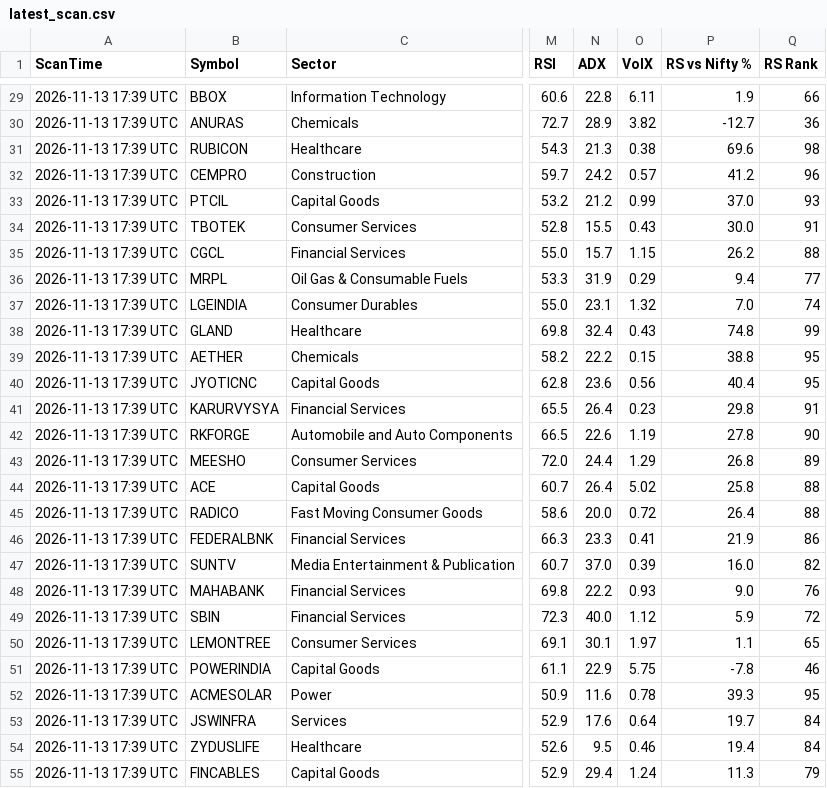
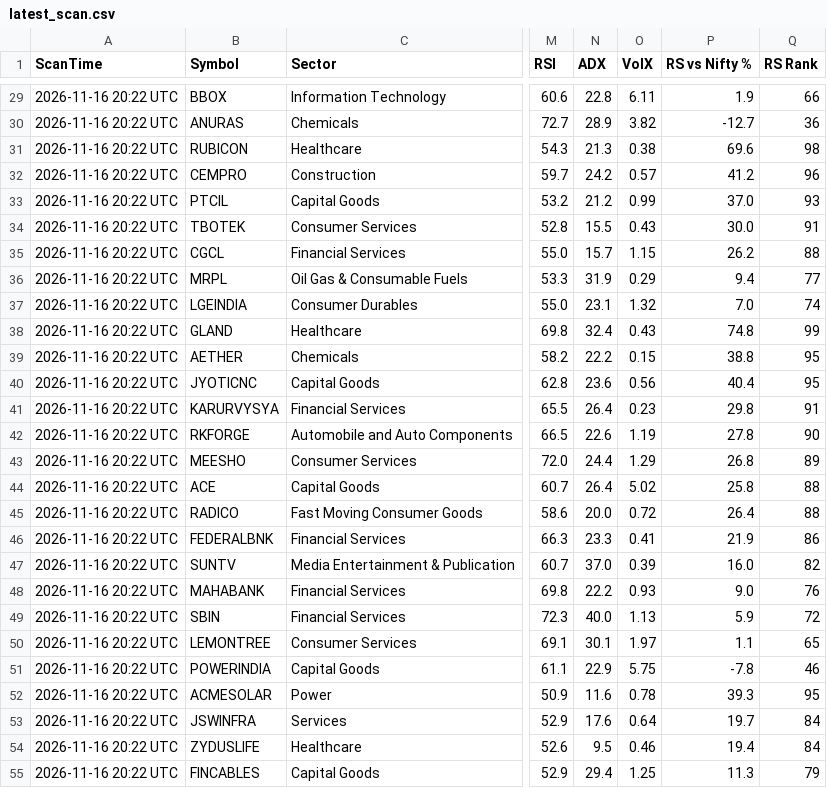
Before and after one commit to davidbook235-sketch/Claude-500Pro, a CSV file: results/latest_scan.csv, drawn as a sheet; only a part is shown, gaps mark what is left out; the diff covers the shown part only; the diff names each change by its address in the sheet, - before the commit and + after, or states it on an @@ line.

Commit message:
Daily scan 2026-11-16

```diff
--- a/results/latest_scan.csv
+++ b/results/latest_scan.csv
-A29:A55 (ScanTime): 2026-11-13 17:39 UTC
+A29:A55 (ScanTime): 2026-11-16 20:22 UTC
-O49 (VolX): 1.12
+O49 (VolX): 1.13
-O55 (VolX): 1.24
+O55 (VolX): 1.25
```
Also changed, not shown: 1 added row, 1 removed row and 101 edited cells elsewhere in this file.
